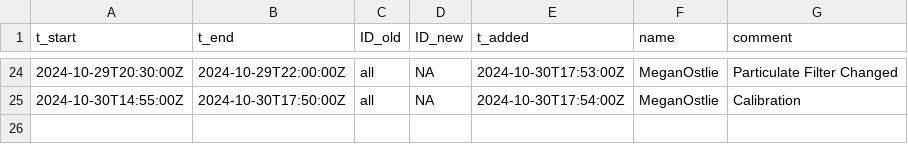
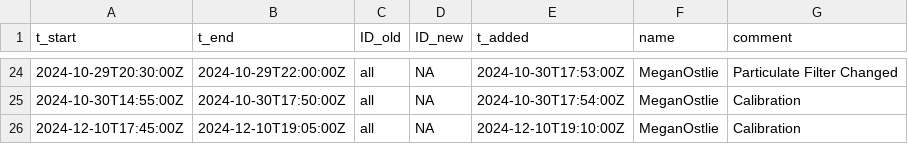
Before and after one commit to uataq/data-pipeline, a CSV file: bad/wbb/teledyne_t300.csv, drawn as a sheet; only a part is shown, gaps mark what is left out.

Commit message:
Update teledyne_t300.csv

```diff
--- a/bad/wbb/teledyne_t300.csv
+++ b/bad/wbb/teledyne_t300.csv
@@ -25 +25,2 @@ t_start,t_end,ID_old,ID_new,t_added,name,comment
 2024-10-30T14:55:00Z,2024-10-30T17:50:00Z,all,NA,2024-10-30T17:54:00Z,MeganOstlie,Calibration
+2024-12-10T17:45:00Z,2024-12-10T19:05:00Z,all,NA,2024-12-10T19:10:00Z,MeganOstlie,Calibration
```
